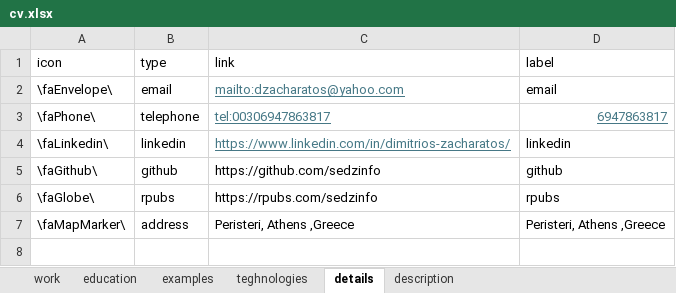
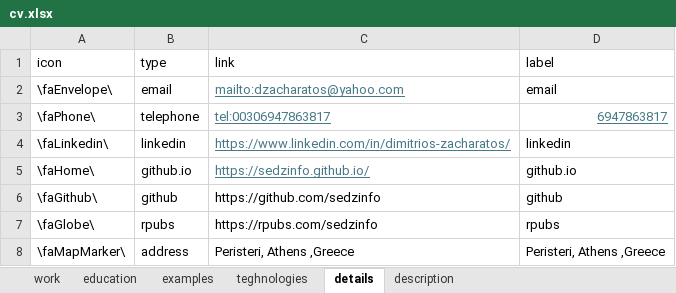
Before and after one commit to sedzinfo/cv, an Excel workbook: cv.xlsx, sheet details, drawn as a sheet; values as stored, in another font and other column widths than the file's, no borders; the diff names each change by its address in the sheet, - before the commit and + after, or states it on an @@ line.

Commit message:
githubio

```diff
--- a/cv.xlsx (sheet details)
+++ b/cv.xlsx (sheet details)
+row 5: \faHome\ | github.io | https://sedzinfo.github.io/ | github.io
```
Also changed, not shown: 2 other files.
